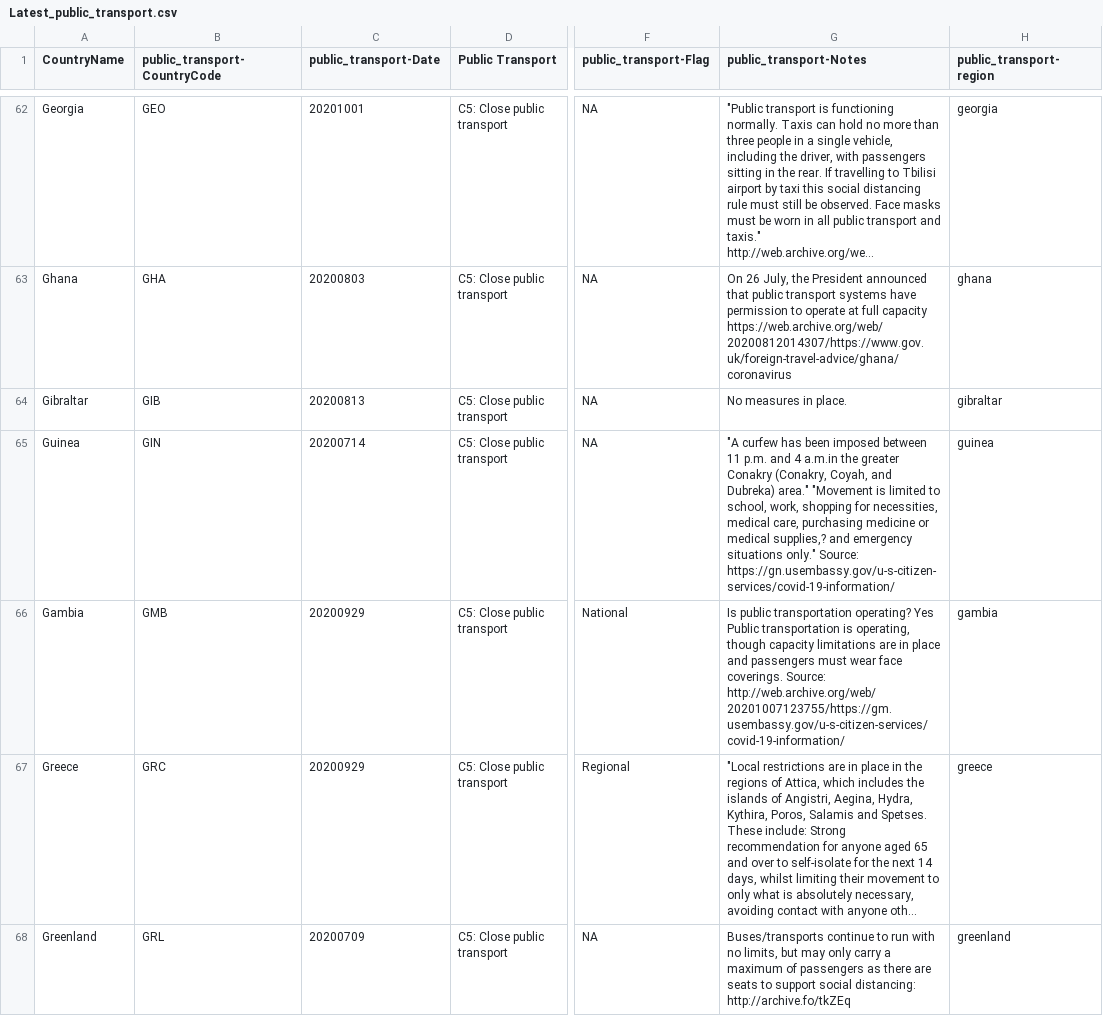
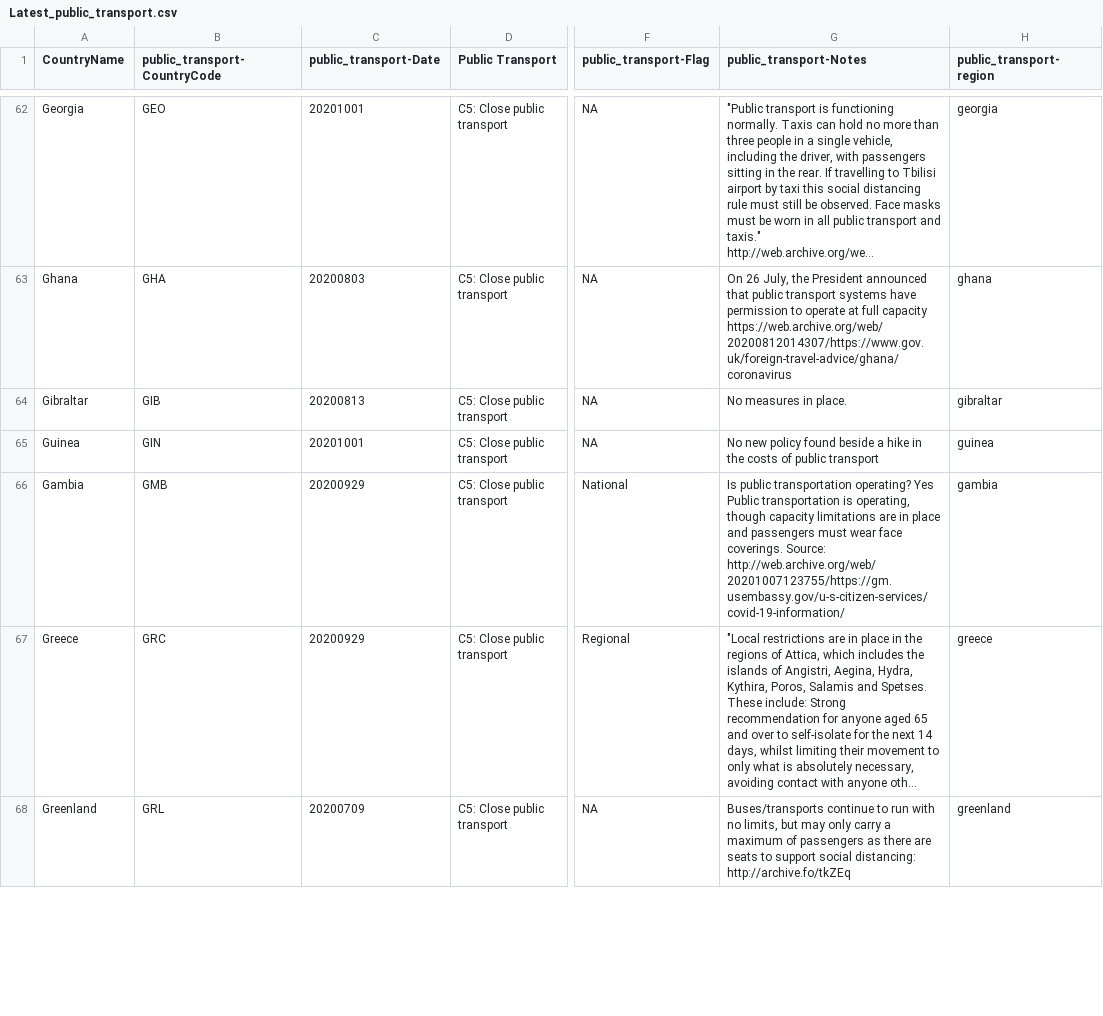
Before and after one commit to TZstatsADS/Fall2020-Project2-group2, a CSV file: output/Latest_public_transport.csv, drawn as a sheet; only a part is shown, gaps mark what is left out; long unchanged cells end in …; the diff covers the shown part only; the diff names each change by its address in the sheet, - before the commit and + after, or states it on an @@ line.

```diff
--- a/output/Latest_public_transport.csv
+++ b/output/Latest_public_transport.csv
-C65 (public_transport-Date): 20200714
+C65 (public_transport-Date): 20201001
-G65 (public_transport-Notes): "A curfew has been imposed between 11 p.m. and 4 a.m.in the greater Conakry (Conakry, Coyah, and Dubreka) area." "Movement is limited to school, work, shopping for necessities, medical care, purchasing medicine or medical supplies,? and emergency situations only." Source: https://gn.usembassy.gov/u-s-citizen-services/covid-19-information/
+G65 (public_transport-Notes): No new policy found beside a hike in the costs of public transport
```
Also changed, not shown: 34 edited cells elsewhere in this file, app/output/Gathering_filter.csv, app/output/Publictrans_filter.csv, 20 other files.
